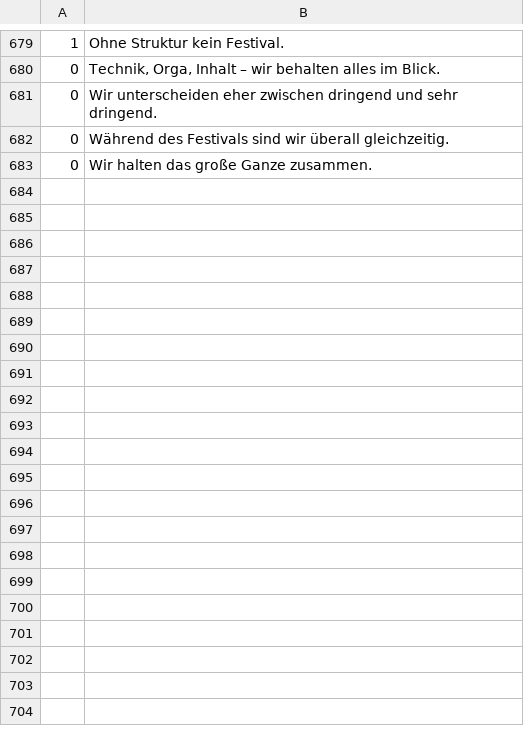
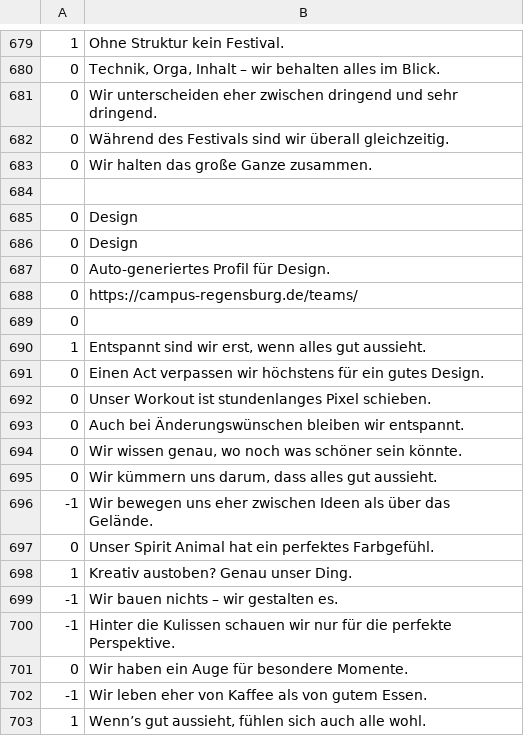
Before and after one commit to thao-tranova/campus-regensburg.volu-mat, a CSV file: data/CampusRegensburgEV_Teams.csv, drawn as a sheet; only a part is shown, gaps mark what is left out; the diff covers the shown part only.

Commit message:
Campus Regensburg specific answers added (design, allgemein)

```diff
--- a/data/CampusRegensburgEV_Teams.csv
+++ b/data/CampusRegensburgEV_Teams.csv
@@ -683 +683,21 @@
 0;Wir halten das große Ganze zusammen.
+
+0;Design
+0;Design
+0;Auto-generiertes Profil für Design.
+0;https://campus-regensburg.de/teams/
+0;
+1;Entspannt sind wir erst, wenn alles gut aussieht.
+0;Einen Act verpassen wir höchstens für ein gutes Design.
+0;Unser Workout ist stundenlanges Pixel schieben.
+0;Auch bei Änderungswünschen bleiben wir entspannt.
+0;Wir wissen genau, wo noch was schöner sein könnte.
+0;Wir kümmern uns darum, dass alles gut aussieht.
+-1;Wir bewegen uns eher zwischen Ideen als über das Gelände.
+0;Unser Spirit Animal hat ein perfektes Farbgefühl.
+1;Kreativ austoben? Genau unser Ding.
+-1;Wir bauen nichts – wir gestalten es.
+-1;Hinter die Kulissen schauen wir nur für die perfekte Perspektive.
+0;Wir haben ein Auge für besondere Momente.
+-1;Wir leben eher von Kaffee als von gutem Essen.
+1;Wenn’s gut aussieht, fühlen sich auch alle wohl.
```
Also changed, not shown: 52 added rows elsewhere in this file.
